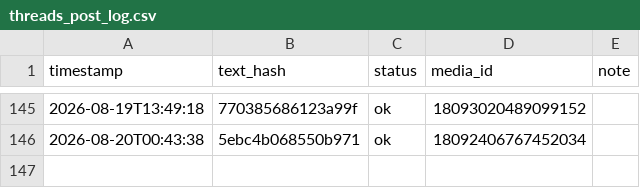
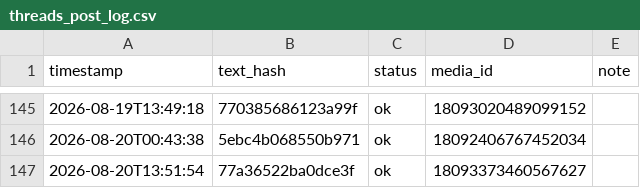
Before and after one commit to taitan118120-dot/liver-acquisition, a CSV file: data/threads_post_log.csv, drawn as a sheet; only a part is shown, gaps mark what is left out.

```diff
--- a/data/threads_post_log.csv
+++ b/data/threads_post_log.csv
@@ -146 +146,2 @@ timestamp,text_hash,status,media_id,note
 2026-08-20T00:43:38,5ebc4b068550b971,ok,18092406767452034,
+2026-08-20T13:51:54,77a36522ba0dce3f,ok,18093373460567627,
```
Also changed, not shown: 1 other file.
